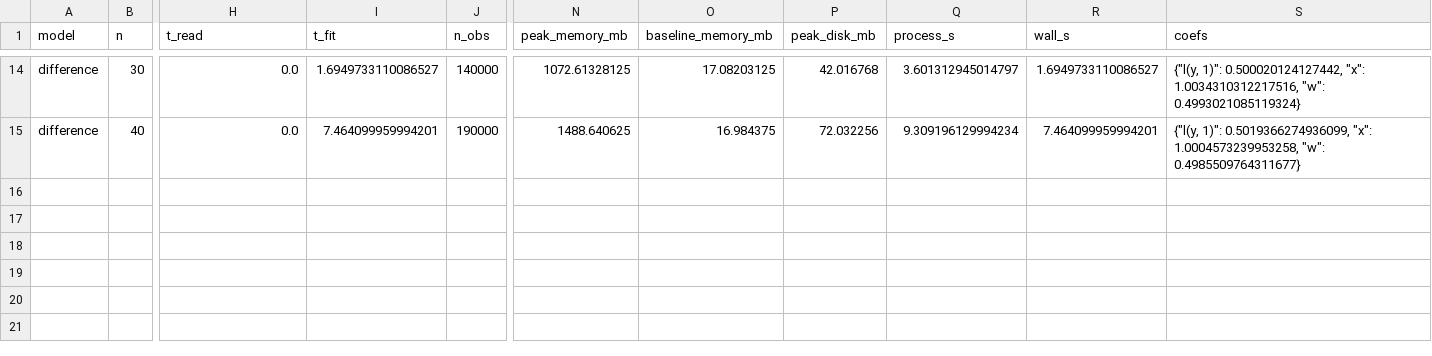
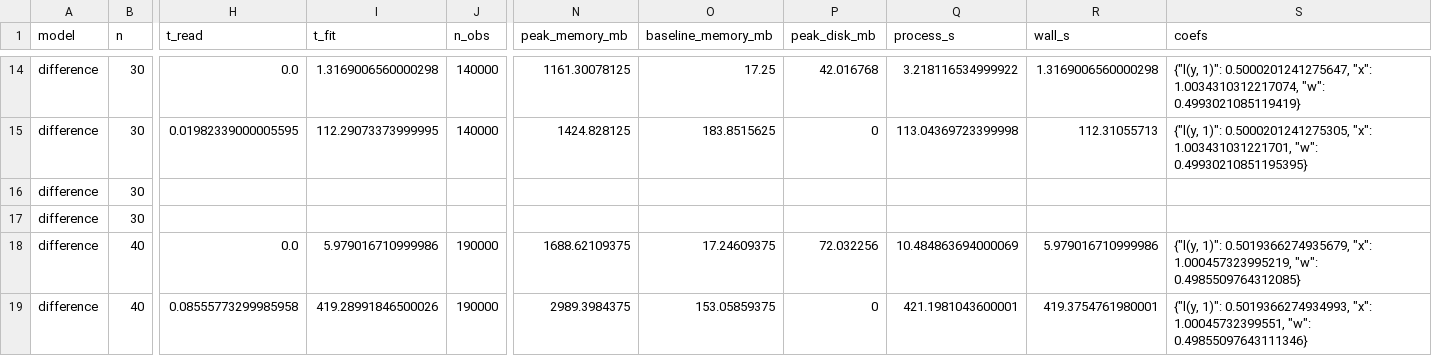
Before and after one commit to leetucker/dpd-stream, a CSV file: benchmarks/results/instruments.csv, drawn as a sheet; only a part is shown, gaps mark what is left out; addresses are those after the commit; rows hold the shown columns only; the diff covers the shown part only; the diff names each change by its address in the sheet, - before the commit and + after, or states it on an @@ line.

```diff
--- a/benchmarks/results/instruments.csv
+++ b/benchmarks/results/instruments.csv
-I14 (t_fit): 1.6949733110086527
+I14 (t_fit): 1.3169006560000298
-N14 (peak_memory_mb): 1072.61328125
+N14 (peak_memory_mb): 1161.30078125
-O14 (baseline_memory_mb): 17.08203125
+O14 (baseline_memory_mb): 17.25
-Q14 (process_s): 3.601312945014797
+Q14 (process_s): 3.218116534999922
-R14 (wall_s): 1.6949733110086527
+R14 (wall_s): 1.3169006560000298
-S14 (coefs): {"l(y, 1)": 0.500020124127442, "x": 1.0034310312217516, "w": 0.4993021085119324}
+S14 (coefs): {"l(y, 1)": 0.5000201241275647, "x": 1.0034310312217074, "w": 0.4993021085119419}
+row 15: difference | 30 | 0.01982339000005595 | 112.29073373999995 | 140000 | 1424.828125 | 183.8515625 | 0 | 113.04369723399998 | 112.31055713 | {"l(y, 1)": 0.5000201241275305, "x": 1.003431031221701, "w": 0.49930210851195395}
+row 16: difference | 30
+row 17: difference | 30
-I18 (t_fit): 7.464099959994201
+I18 (t_fit): 5.979016710999986
-N18 (peak_memory_mb): 1488.640625
+N18 (peak_memory_mb): 1688.62109375
-O18 (baseline_memory_mb): 16.984375
+O18 (baseline_memory_mb): 17.24609375
-Q18 (process_s): 9.309196129994234
+Q18 (process_s): 10.484863694000069
-R18 (wall_s): 7.464099959994201
+R18 (wall_s): 5.979016710999986
-S18 (coefs): {"l(y, 1)": 0.5019366274936099, "x": 1.0004573239953258, "w": 0.4985509764311677}
+S18 (coefs): {"l(y, 1)": 0.5019366274935679, "x": 1.000457323995219, "w": 0.4985509764312085}
+row 19: difference | 40 | 0.08555773299985958 | 419.28991846500026 | 190000 | 2989.3984375 | 153.05859375 | 0 | 421.1981043600001 | 419.3754761980001 | {"l(y, 1)": 0.5019366274934993, "x": 1.00045732399551, "w": 0.49855097643111346}
```
Also changed, not shown: 91 edited cells elsewhere in this file, benchmarks/results/scale.csv, 27 other files.
